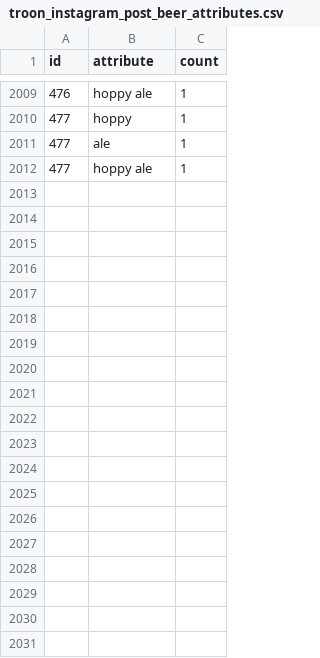
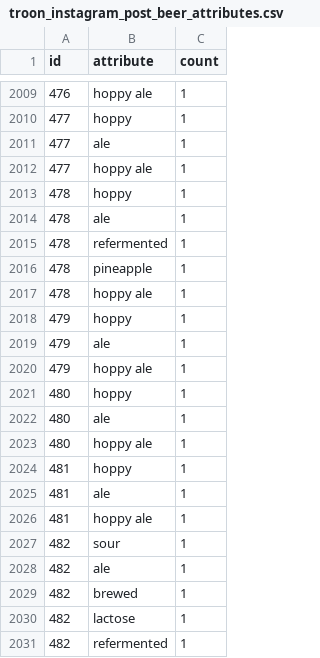
Before and after one commit to dmnapolitano/troon_release_prediction, a CSV file: troon_instagram_post_beer_attributes.csv, drawn as a sheet; only a part is shown, gaps mark what is left out; the diff covers the shown part only.

```diff
--- a/troon_instagram_post_beer_attributes.csv
+++ b/troon_instagram_post_beer_attributes.csv
@@ -2012 +2012,20 @@ id,attribute,count
 477,hoppy ale,1
+478,hoppy,1
+478,ale,1
+478,refermented,1
+478,pineapple,1
+478,hoppy ale,1
+479,hoppy,1
+479,ale,1
+479,hoppy ale,1
+480,hoppy,1
+480,ale,1
+480,hoppy ale,1
+481,hoppy,1
+481,ale,1
+481,hoppy ale,1
+482,sour,1
+482,ale,1
+482,brewed,1
+482,lactose,1
+482,refermented,1
```
Also changed, not shown: 9 added rows elsewhere in this file, troon_instagram_clean_post_data.csv, troon_instagram_raw_post_data.csv, 1 other file.
